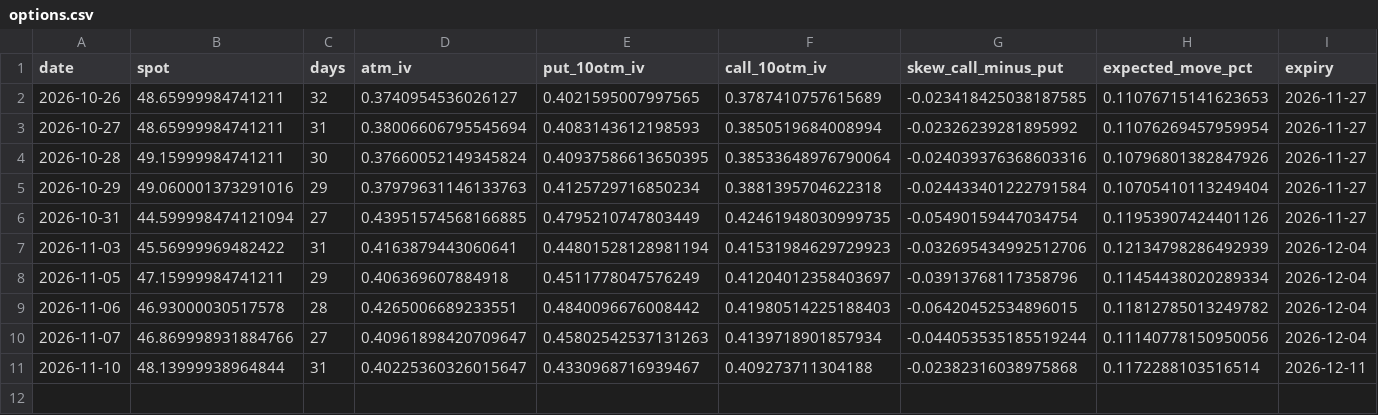
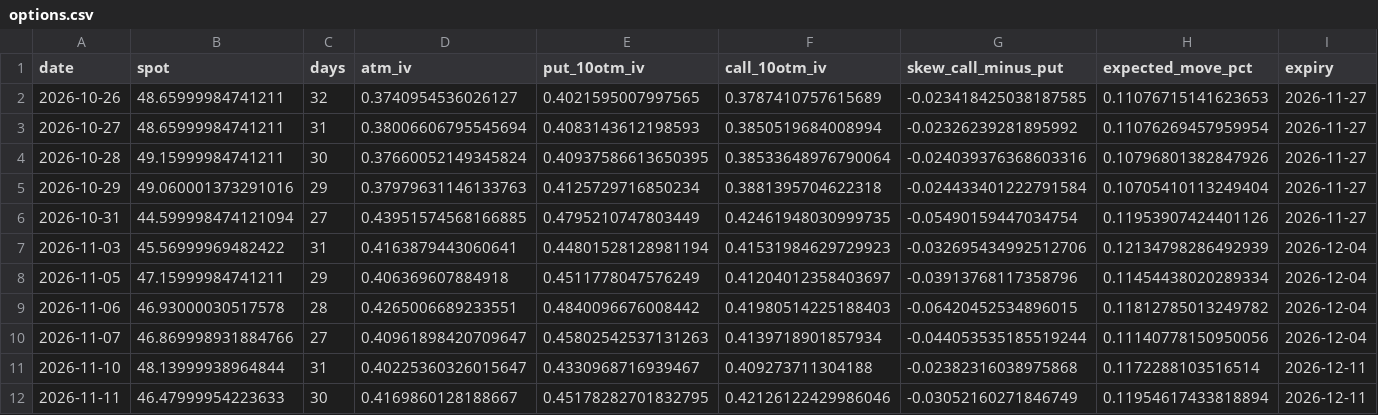
Before and after one commit to allisonzhan/slv-dashboard, a CSV file: options.csv, drawn as a sheet; the diff names each change by its address in the sheet, - before the commit and + after, or states it on an @@ line.

```diff
--- a/options.csv
+++ b/options.csv
+row 12: 2026-11-11 | 46.47999954223633 | 30 | 0.4169860128188667 | 0.45178282701832795 | 0.42126122429986046 | -0.03052160271846749 | 0.11954617433818894 | 2026-12-11
```
Also changed, not shown: analog_paths.csv, curve.csv, 16 other files.
